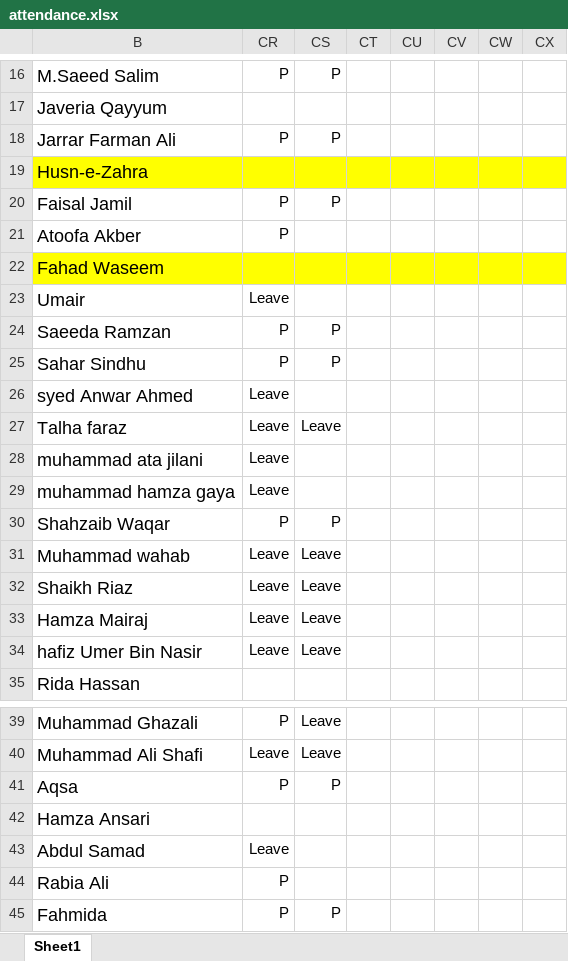
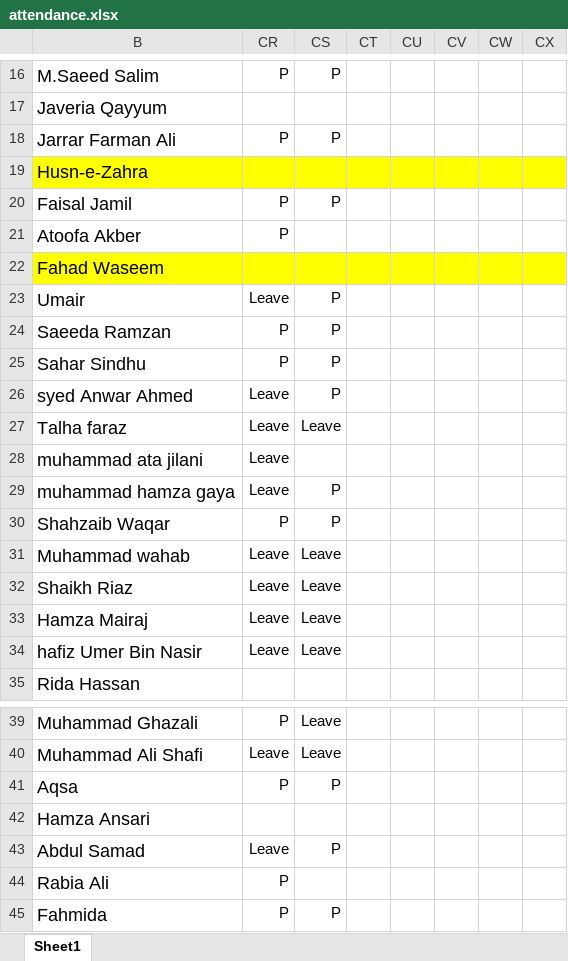
Before and after one commit to taharushain/IT-Entrepreneurship, an Excel workbook: attendance.xlsx, sheet Sheet1, drawn as a sheet; only a part is shown, gaps mark what is left out; values as stored, in another font and other column widths than the file's, no borders; the diff names each change by its address in the sheet, - before the commit and + after, or states it on an @@ line.

Commit message:
Attendance

```diff
--- a/attendance.xlsx (sheet Sheet1)
+++ b/attendance.xlsx (sheet Sheet1)
-CS23: (empty)
+CS23: P
-CS26: (empty)
+CS26: P
-CS29: (empty)
+CS29: P
-CS43: (empty)
+CS43: P
```
